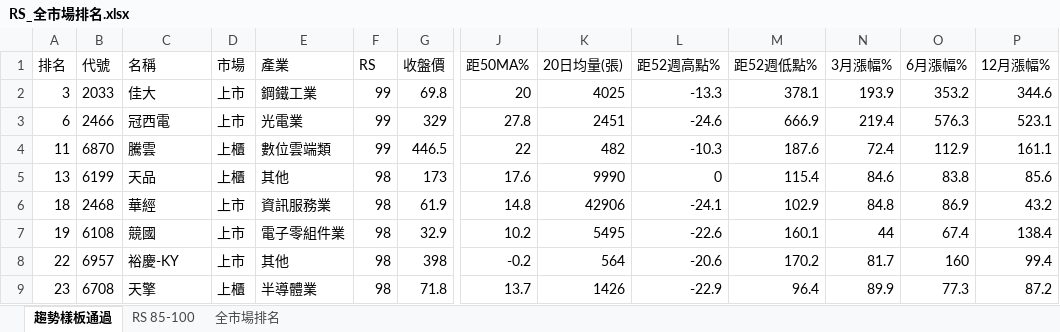
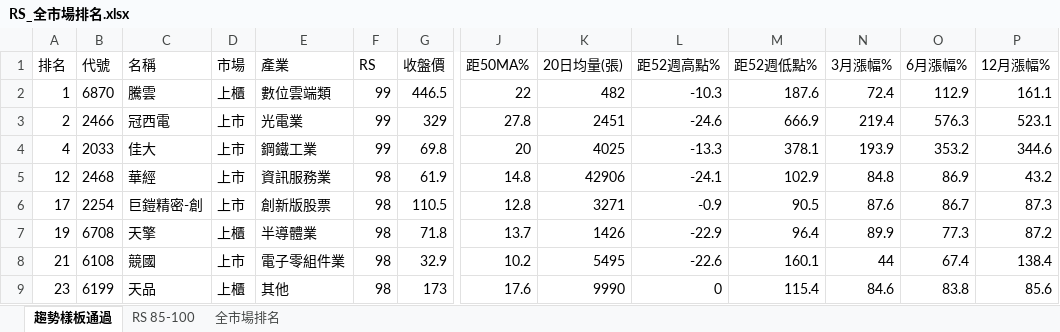
Before and after one commit to smoli0725-droid/tw-rs-screener, an Excel workbook: output/RS_全市場排名.xlsx, sheet 趨勢樣板通過, drawn as a sheet; only a part is shown, gaps mark what is left out; values as stored, in another font and other column widths than the file's, no borders; removed rows and columns are numbered as before the commit, all else as after; rows hold the shown columns only; the diff covers the shown part only; the diff names each change by its address in the sheet, - before the commit and + after, or states it on an @@ line.

```diff
--- a/output/RS_全市場排名.xlsx (sheet 趨勢樣板通過)
+++ b/output/RS_全市場排名.xlsx (sheet 趨勢樣板通過)
-row 2: 3 | 2033 | 佳大 | 上市 | 鋼鐵工業 | 99 | 69.8 | 20 | 4025 | -13.3 | 378.1 | 193.9 | 353.2 | 344.6
-row 3: 6 | 2466 | 冠西電 | 上市 | 光電業 | 99 | 329 | 27.8 | 2451 | -24.6 | 666.9 | 219.4 | 576.3 | 523.1
-A2 (排名): 11
+A2 (排名): 1
-row 5: 13 | 6199 | 天品 | 上櫃 | 其他 | 98 | 173 | 17.6 | 9990 | 0 | 115.4 | 84.6 | 83.8 | 85.6
+row 3: 2 | 2466 | 冠西電 | 上市 | 光電業 | 99 | 329 | 27.8 | 2451 | -24.6 | 666.9 | 219.4 | 576.3 | 523.1
+row 4: 4 | 2033 | 佳大 | 上市 | 鋼鐵工業 | 99 | 69.8 | 20 | 4025 | -13.3 | 378.1 | 193.9 | 353.2 | 344.6
-A5 (排名): 18
+A5 (排名): 12
+row 6: 17 | 2254 | 巨鎧精密-創 | 上市 | 創新版股票 | 98 | 110.5 | 12.8 | 3271 | -0.9 | 90.5 | 87.6 | 86.7 | 87.3
+row 7: 19 | 6708 | 天擎 | 上櫃 | 半導體業 | 98 | 71.8 | 13.7 | 1426 | -22.9 | 96.4 | 89.9 | 77.3 | 87.2
-A8 (排名): 19
+A8 (排名): 21
-row 8: 22 | 6957 | 裕慶-KY | 上市 | 其他 | 98 | 398 | -0.2 | 564 | -20.6 | 170.2 | 81.7 | 160 | 99.4
-B9 (代號): 6708
+B9 (代號): 6199
-C9 (名稱): 天擎
+C9 (名稱): 天品
-E9 (產業): 半導體業
+E9 (產業): 其他
-G9 (收盤價): 71.8
+G9 (收盤價): 173
-J9 (距50MA%): 13.7
+J9 (距50MA%): 17.6
-K9 (20日均量(張)): 1426
+K9 (20日均量(張)): 9990
-L9 (距52週高點%): -22.9
+L9 (距52週高點%): 0
-M9 (距52週低點%): 96.4
+M9 (距52週低點%): 115.4
-N9 (3月漲幅%): 89.9
+N9 (3月漲幅%): 84.6
-O9 (6月漲幅%): 77.3
+O9 (6月漲幅%): 83.8
-P9 (12月漲幅%): 87.2
+P9 (12月漲幅%): 85.6
```
Also changed, not shown: 18 added rows, 18 removed rows and 138 edited cells elsewhere in this sheet, sheet RS 85-100, sheet 全市場排名, 6 other files.
